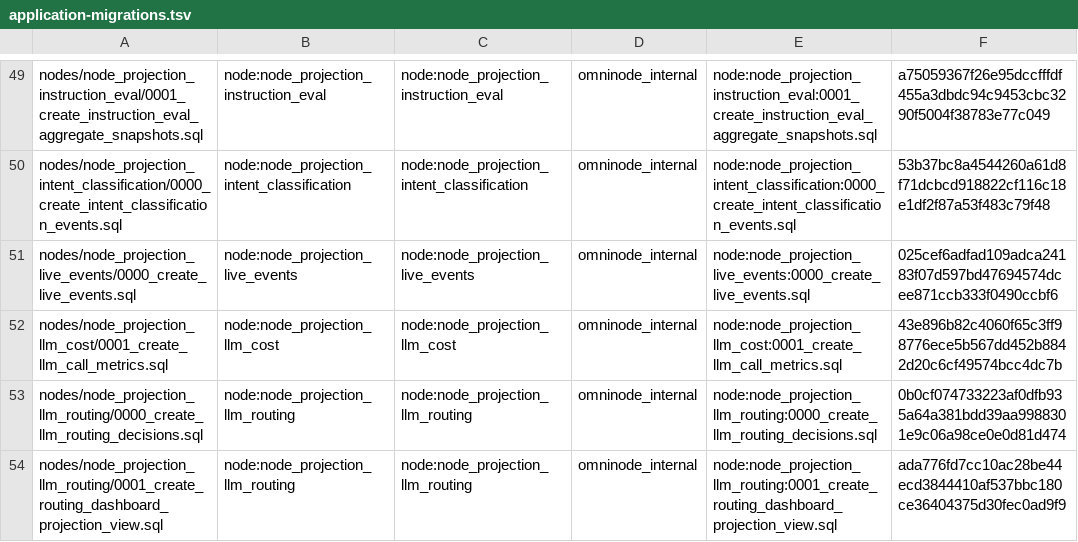
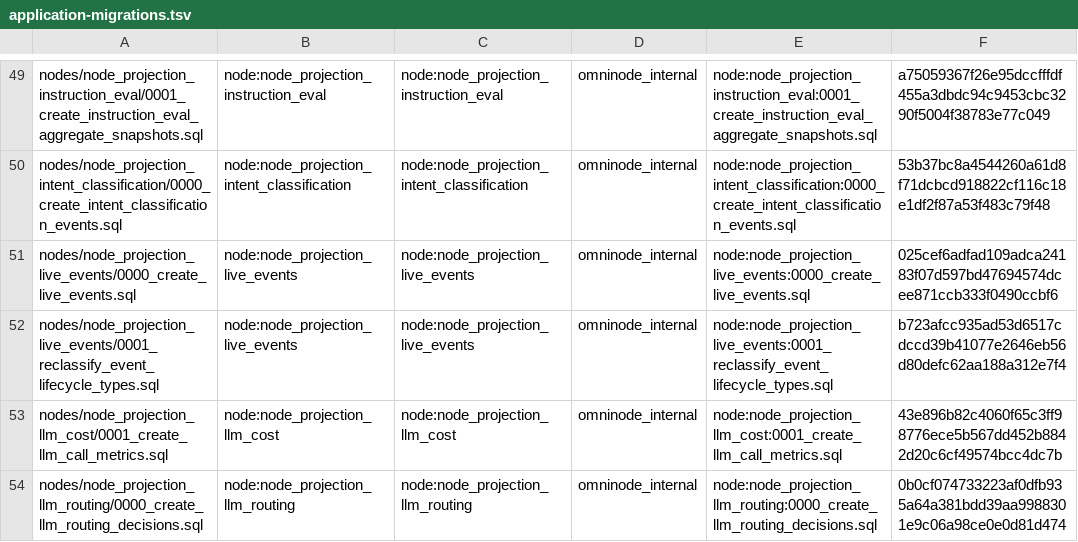
Before and after one commit to OmniNode-ai/omnibase_infra, a TSV file: docker/migrations/forward/_ledger/application-migrations.tsv, drawn as a sheet; only a part is shown, gaps mark what is left out; the shorter side is filled out with more unchanged rows; the diff names each change by its address in the sheet, - before the commit and + after, or states it on an @@ line.

Commit message:
test(migrations): register live-events lifecycle migration

```diff
--- a/docker/migrations/forward/_ledger/application-migrations.tsv
+++ b/docker/migrations/forward/_ledger/application-migrations.tsv
+row 52: nodes/node_projection_live_events/0001_reclassify_event_lifecycle_types.sql | node:node_projection_live_events | node:node_projection_live_events | omninode_internal | node:node_projection_live_events:0001_reclassify_event_lifecycle_types.sql | b723afcc935ad53d6517cdccd39b41077e2646eb56d80defc62aa188a312e7f4
```
Also changed, not shown: 1 other file.
